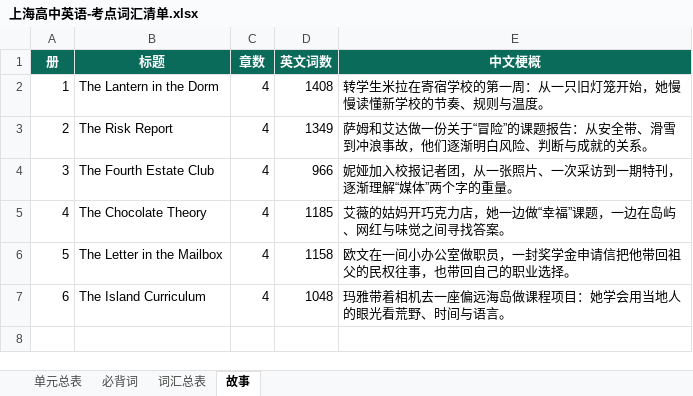
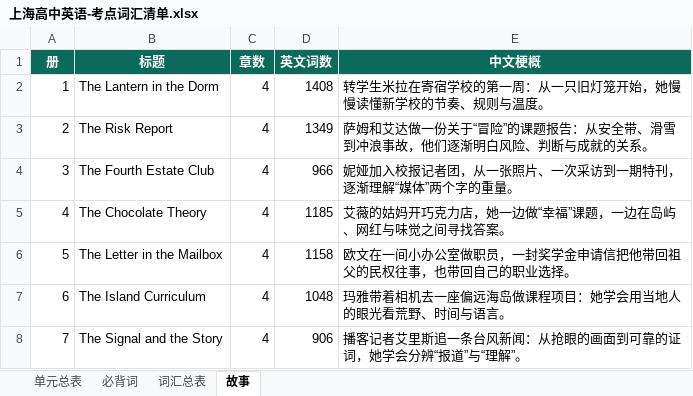
Before and after one commit to mojozhang/shanghai-secondary-knowledge-points, an Excel workbook: 高中/英语/输出/上海高中英语-考点词汇清单.xlsx, sheet 故事, drawn as a sheet; values as stored, in another font and other column widths than the file's, no borders; the diff names each change by its address in the sheet, - before the commit and + after, or states it on an @@ line.

Commit message:
高中英语：第 7 册故事完成，7/7 全部覆盖（1560/1560）
- The Signal and the Story（4 章，906 词，覆盖 216/216）
- 词汇默写本 111 页；Word 手册 78 页
- README/PROGRESS 同步为内容完成状态

```diff
--- a/高中/英语/输出/上海高中英语-考点词汇清单.xlsx (sheet 故事)
+++ b/高中/英语/输出/上海高中英语-考点词汇清单.xlsx (sheet 故事)
+row 8: 7 | The Signal and the Story | 4 | 906 | 播客记者艾里斯追一条台风新闻：从抢眼的画面到可靠的证词，她学会分辨“报道”与“理解”。
```
Also changed, not shown: 7 other files.
